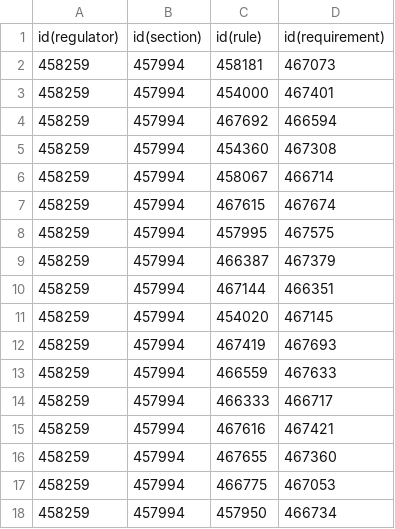
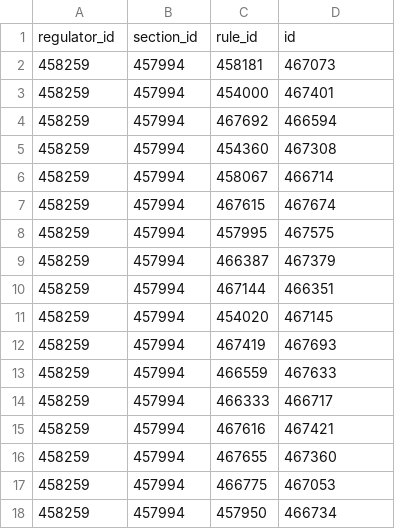
Before and after one commit to dianafreeman/hack-2021-ruleset-viz, a CSV file: src/data/csv/requirementLinks.csv (was src/data/links.csv), drawn as a sheet; removed rows and columns are numbered as before the commit, all else as after; the diff names each change by its address in the sheet, - before the commit and + after, or states it on an @@ line.

Commit message:
pull in more data

```diff
--- a/src/data/links.csv
+++ b/src/data/csv/requirementLinks.csv
-row 1: id(regulator) | id(section) | id(rule) | id(requirement)
+row 1: regulator_id | section_id | rule_id | id
```
Also changed, not shown: 11 other files.
